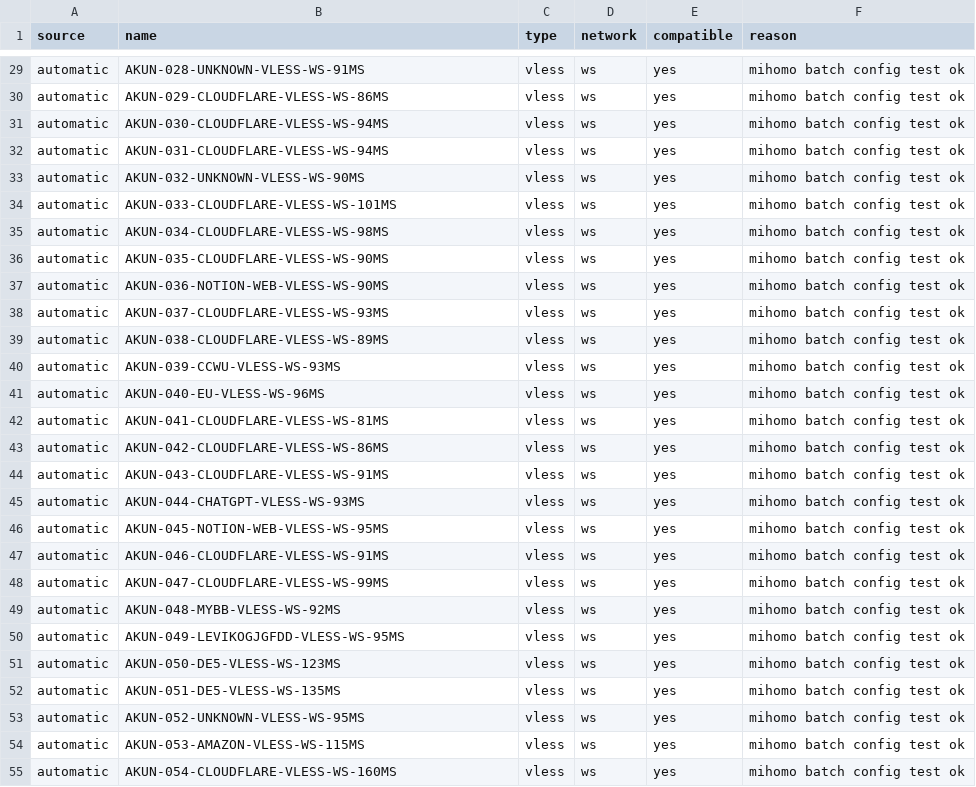
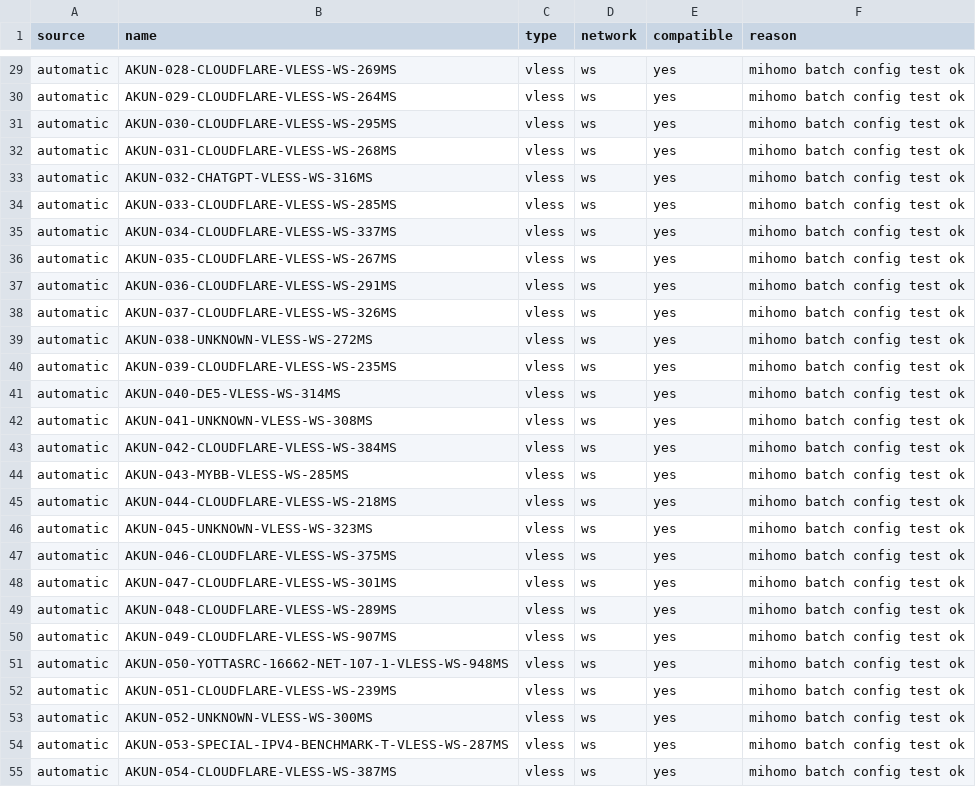
Before and after one commit to adiorany3/AkunYaml, a CSV file: openclash_compat_report.csv, drawn as a sheet; only a part is shown, gaps mark what is left out; the diff covers the shown part only; the diff names each change by its address in the sheet, - before the commit and + after, or states it on an @@ line.

```diff
--- a/openclash_compat_report.csv
+++ b/openclash_compat_report.csv
-B29 (name): AKUN-028-UNKNOWN-VLESS-WS-91MS
+B29 (name): AKUN-028-CLOUDFLARE-VLESS-WS-269MS
-B30 (name): AKUN-029-CLOUDFLARE-VLESS-WS-86MS
+B30 (name): AKUN-029-CLOUDFLARE-VLESS-WS-264MS
-B31 (name): AKUN-030-CLOUDFLARE-VLESS-WS-94MS
+B31 (name): AKUN-030-CLOUDFLARE-VLESS-WS-295MS
-B32 (name): AKUN-031-CLOUDFLARE-VLESS-WS-94MS
+B32 (name): AKUN-031-CLOUDFLARE-VLESS-WS-268MS
-B33 (name): AKUN-032-UNKNOWN-VLESS-WS-90MS
+B33 (name): AKUN-032-CHATGPT-VLESS-WS-316MS
-B34 (name): AKUN-033-CLOUDFLARE-VLESS-WS-101MS
+B34 (name): AKUN-033-CLOUDFLARE-VLESS-WS-285MS
-B35 (name): AKUN-034-CLOUDFLARE-VLESS-WS-98MS
+B35 (name): AKUN-034-CLOUDFLARE-VLESS-WS-337MS
-B36 (name): AKUN-035-CLOUDFLARE-VLESS-WS-90MS
+B36 (name): AKUN-035-CLOUDFLARE-VLESS-WS-267MS
-B37 (name): AKUN-036-NOTION-WEB-VLESS-WS-90MS
+B37 (name): AKUN-036-CLOUDFLARE-VLESS-WS-291MS
-B38 (name): AKUN-037-CLOUDFLARE-VLESS-WS-93MS
+B38 (name): AKUN-037-CLOUDFLARE-VLESS-WS-326MS
-B39 (name): AKUN-038-CLOUDFLARE-VLESS-WS-89MS
+B39 (name): AKUN-038-UNKNOWN-VLESS-WS-272MS
-B40 (name): AKUN-039-CCWU-VLESS-WS-93MS
+B40 (name): AKUN-039-CLOUDFLARE-VLESS-WS-235MS
-B41 (name): AKUN-040-EU-VLESS-WS-96MS
+B41 (name): AKUN-040-DE5-VLESS-WS-314MS
-B42 (name): AKUN-041-CLOUDFLARE-VLESS-WS-81MS
+B42 (name): AKUN-041-UNKNOWN-VLESS-WS-308MS
-B43 (name): AKUN-042-CLOUDFLARE-VLESS-WS-86MS
+B43 (name): AKUN-042-CLOUDFLARE-VLESS-WS-384MS
-B44 (name): AKUN-043-CLOUDFLARE-VLESS-WS-91MS
+B44 (name): AKUN-043-MYBB-VLESS-WS-285MS
-B45 (name): AKUN-044-CHATGPT-VLESS-WS-93MS
+B45 (name): AKUN-044-CLOUDFLARE-VLESS-WS-218MS
-B46 (name): AKUN-045-NOTION-WEB-VLESS-WS-95MS
+B46 (name): AKUN-045-UNKNOWN-VLESS-WS-323MS
-B47 (name): AKUN-046-CLOUDFLARE-VLESS-WS-91MS
+B47 (name): AKUN-046-CLOUDFLARE-VLESS-WS-375MS
-B48 (name): AKUN-047-CLOUDFLARE-VLESS-WS-99MS
+B48 (name): AKUN-047-CLOUDFLARE-VLESS-WS-301MS
-B49 (name): AKUN-048-MYBB-VLESS-WS-92MS
+B49 (name): AKUN-048-CLOUDFLARE-VLESS-WS-289MS
-B50 (name): AKUN-049-LEVIKOGJGFDD-VLESS-WS-95MS
+B50 (name): AKUN-049-CLOUDFLARE-VLESS-WS-907MS
-B51 (name): AKUN-050-DE5-VLESS-WS-123MS
+B51 (name): AKUN-050-YOTTASRC-16662-NET-107-1-VLESS-WS-948MS
-B52 (name): AKUN-051-DE5-VLESS-WS-135MS
+B52 (name): AKUN-051-CLOUDFLARE-VLESS-WS-239MS
-B53 (name): AKUN-052-UNKNOWN-VLESS-WS-95MS
+B53 (name): AKUN-052-UNKNOWN-VLESS-WS-300MS
-B54 (name): AKUN-053-AMAZON-VLESS-WS-115MS
+B54 (name): AKUN-053-SPECIAL-IPV4-BENCHMARK-T-VLESS-WS-287MS
-B55 (name): AKUN-054-CLOUDFLARE-VLESS-WS-160MS
+B55 (name): AKUN-054-CLOUDFLARE-VLESS-WS-387MS
```
Also changed, not shown: 33 edited cells elsewhere in this file, urltest_report.csv, 14 other files.
